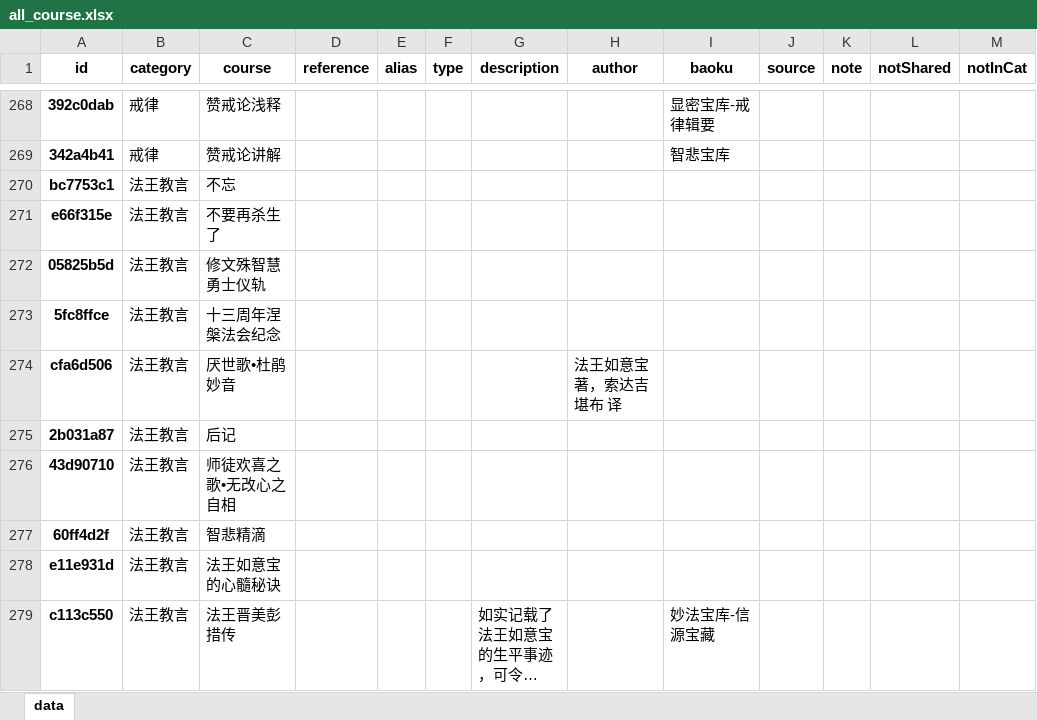
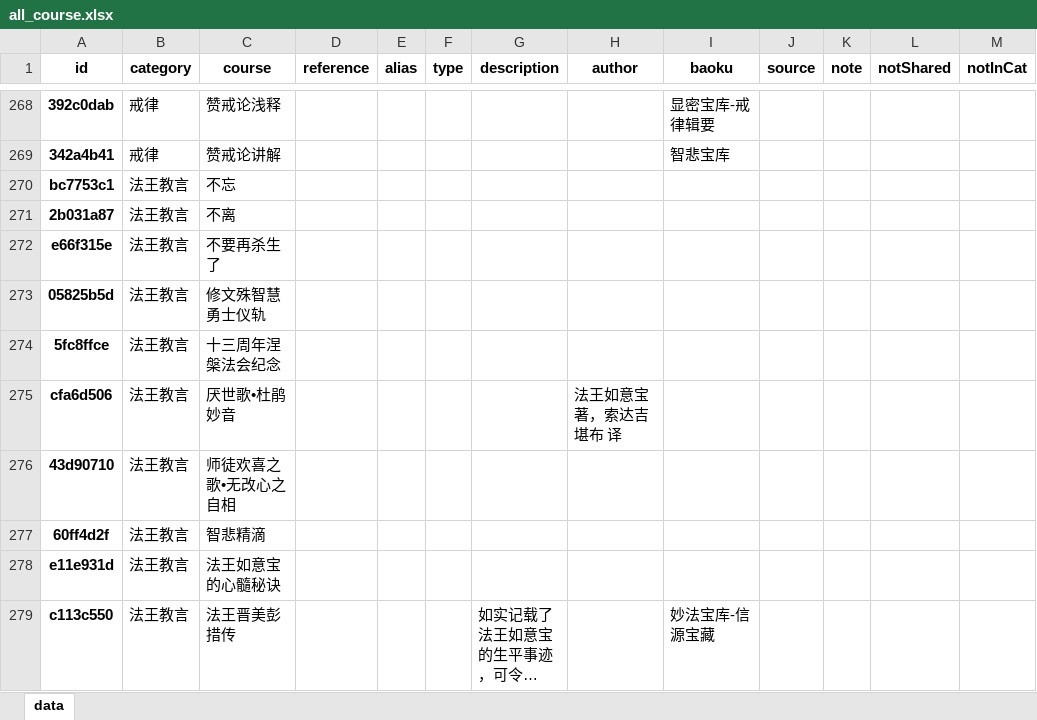
Before and after one commit to hliuleo/lamatxt, an Excel workbook: all_course.xlsx, sheet data, drawn as a sheet; only a part is shown, gaps mark what is left out; long unchanged cells end in …; values as stored, in another font and other column widths than the file's, no borders; removed rows and columns are numbered as before the commit, all else as after; the diff names each change by its address in the sheet, - before the commit and + after, or states it on an @@ line.

```diff
--- a/all_course.xlsx (sheet data)
+++ b/all_course.xlsx (sheet data)
+row 271: 2b031a87 | 法王教言 | 不离
-row 275: 2b031a87 | 法王教言 | 后记
```
Also changed, not shown: all_lesson.xlsx, 1 other file.
